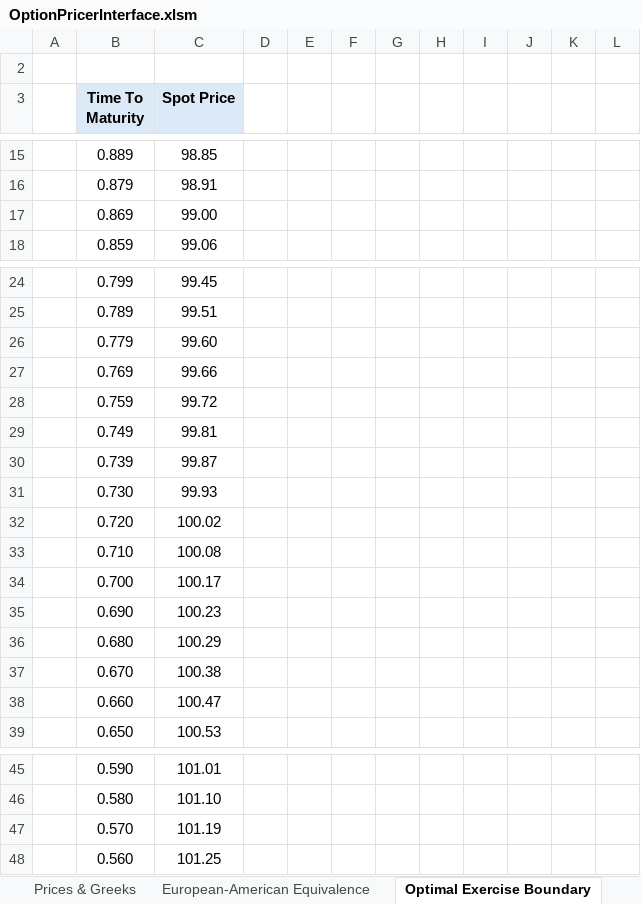
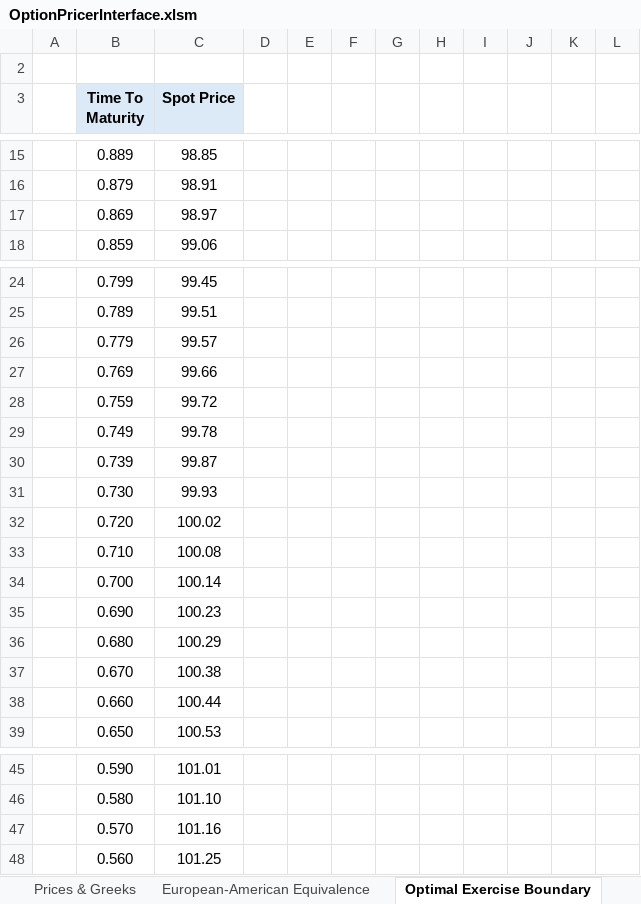
Before and after one commit to AndresMireles/OptionPricer, an Excel workbook: OptionPricerInterface.xlsm, sheet Optimal Exercise Boundary, drawn as a sheet; only a part is shown, gaps mark what is left out; values as stored, in another font and other column widths than the file's, no borders; charts and pictures not drawn; the diff names each change by its address in the sheet, - before the commit and + after, or states it on an @@ line.

```diff
--- a/OptionPricerInterface.xlsm (sheet Optimal Exercise Boundary)
+++ b/OptionPricerInterface.xlsm (sheet Optimal Exercise Boundary)
-C17 (Spot Price): 99.00
+C17 (Spot Price): 98.97
-C26 (Spot Price): 99.60
+C26 (Spot Price): 99.57
-C29 (Spot Price): 99.81
+C29 (Spot Price): 99.78
-C34 (Spot Price): 100.17
+C34 (Spot Price): 100.14
-C38 (Spot Price): 100.47
+C38 (Spot Price): 100.44
-C47 (Spot Price): 101.19
+C47 (Spot Price): 101.16
```
Also changed, not shown: sheet Prices & Greeks, sheet European-American Equivalence, hidden cells, charts or pictures, 1 other file.
